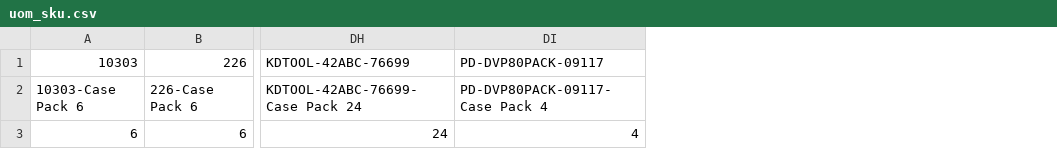
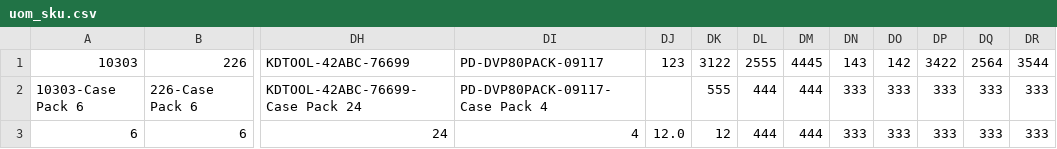
Before and after one commit to greywolf0324/OMS_Data_engineering, a CSV file: config/uom_sku.csv, drawn as a sheet; only a part is shown, gaps mark what is left out; the diff names each change by its address in the sheet, - before the commit and + after, or states it on an @@ line.

```diff
--- a/config/uom_sku.csv
+++ b/config/uom_sku.csv
+column DJ, rows 1-3: 123 |  | 12.0
+column DK, rows 1-3: 3122 | 555 | 12
+column DL, rows 1-3: 2555 | 444 | 444
+column DM, rows 1-3: 4445 | 444 | 444
+column DN, rows 1-3: 143 | 333 | 333
+column DO, rows 1-3: 142 | 333 | 333
+column DP, rows 1-3: 3422 | 333 | 333
+column DQ, rows 1-3: 2564 | 333 | 333
+column DR, rows 1-3: 3544 | 333 | 333
```
Also changed, not shown: config/OMS_DB/OMS_AdditionalUOM.csv, config/OMS_DB/OMS_InventoryList.csv, 17 other files.
